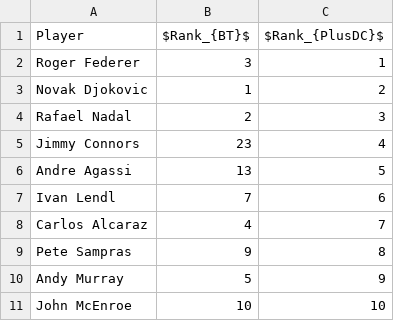
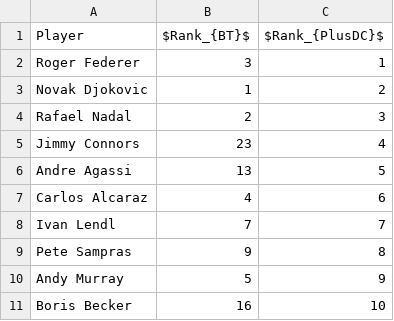
Before and after one commit to PinjunD/Statistical-ranking-with-dynamic-covariate, a CSV file: results/Figure5(c).csv, drawn as a sheet.

```diff
--- a/results/Figure5(c).csv
+++ b/results/Figure5(c).csv
@@ -6,6 +6,6 @@ Jimmy Connors,23,4
 Andre Agassi,13,5
-Ivan Lendl,7,6
-Carlos Alcaraz,4,7
+Carlos Alcaraz,4,6
+Ivan Lendl,7,7
 Pete Sampras,9,8
 Andy Murray,5,9
-John McEnroe,10,10
+Boris Becker,16,10
```
Also changed, not shown: 9 other files.
